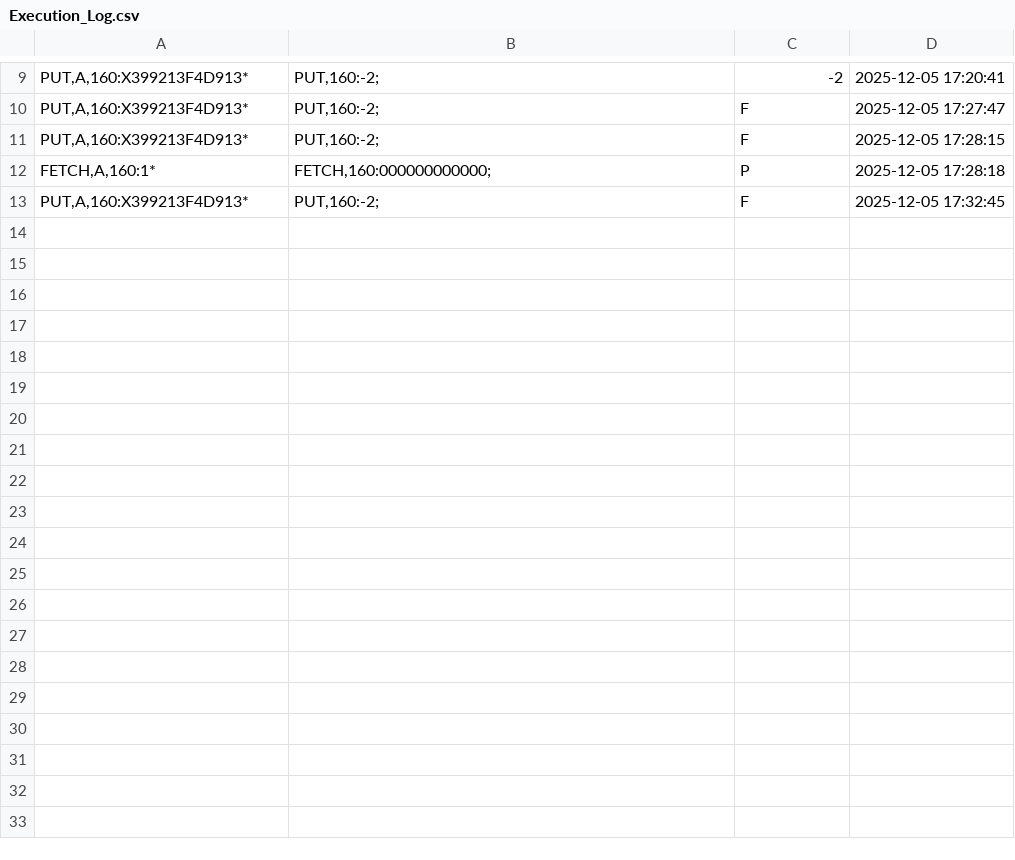
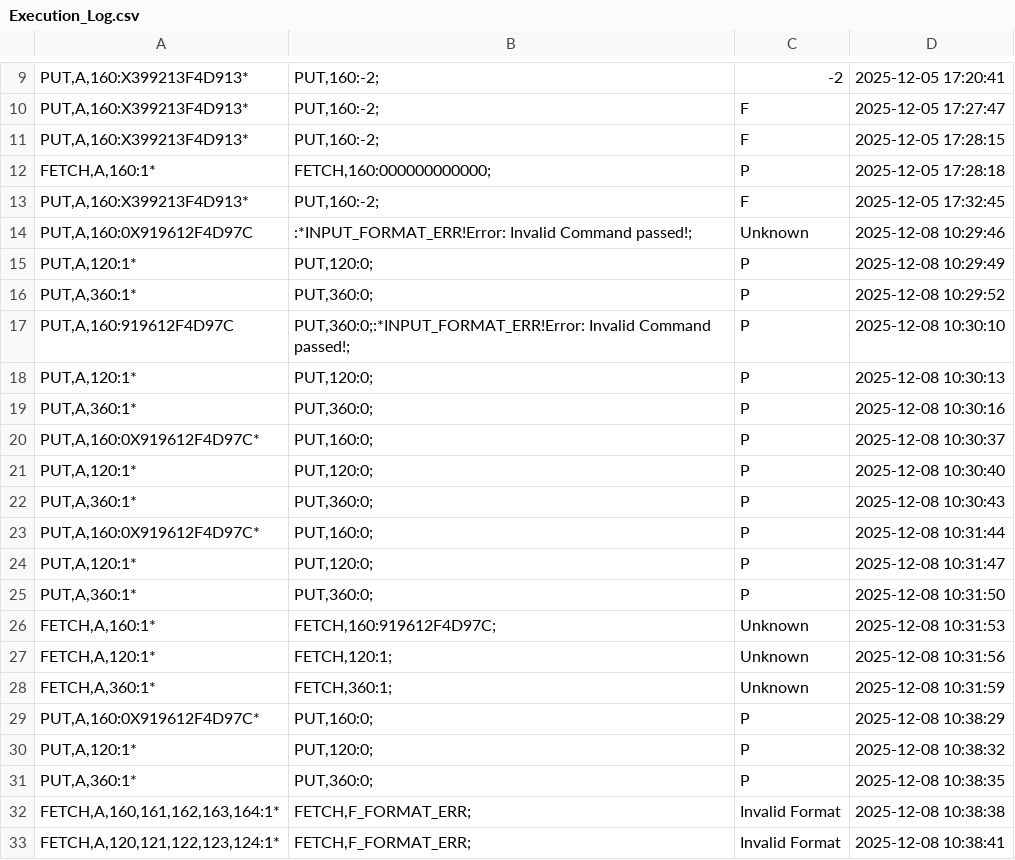
Before and after one commit to DarshanDN52/tpms1, a CSV file: backend/app/output/Execution_Log.csv, drawn as a sheet; only a part is shown, gaps mark what is left out; the diff covers the shown part only.

```diff
--- a/backend/app/output/Execution_Log.csv
+++ b/backend/app/output/Execution_Log.csv
@@ -13 +13,21 @@
 "PUT,A,160:X399213F4D913*","PUT,160:-2;","F","2025-12-05 17:32:45"
+"PUT,A,160:0X919612F4D97C",":*INPUT_FORMAT_ERR!Error: Invalid Command passed!;","Unknown","2025-12-08 10:29:46"
+"PUT,A,120:1*","PUT,120:0;","P","2025-12-08 10:29:49"
+"PUT,A,360:1*","PUT,360:0;","P","2025-12-08 10:29:52"
+"PUT,A,160:919612F4D97C","PUT,360:0;:*INPUT_FORMAT_ERR!Error: Invalid Command passed!;","P","2025-12-08 10:30:10"
+"PUT,A,120:1*","PUT,120:0;","P","2025-12-08 10:30:13"
+"PUT,A,360:1*","PUT,360:0;","P","2025-12-08 10:30:16"
+"PUT,A,160:0X919612F4D97C*","PUT,160:0;","P","2025-12-08 10:30:37"
+"PUT,A,120:1*","PUT,120:0;","P","2025-12-08 10:30:40"
+"PUT,A,360:1*","PUT,360:0;","P","2025-12-08 10:30:43"
+"PUT,A,160:0X919612F4D97C*","PUT,160:0;","P","2025-12-08 10:31:44"
+"PUT,A,120:1*","PUT,120:0;","P","2025-12-08 10:31:47"
+"PUT,A,360:1*","PUT,360:0;","P","2025-12-08 10:31:50"
+"FETCH,A,160:1*","FETCH,160:919612F4D97C;","Unknown","2025-12-08 10:31:53"
+"FETCH,A,120:1*","FETCH,120:1;","Unknown","2025-12-08 10:31:56"
+"FETCH,A,360:1*","FETCH,360:1;","Unknown","2025-12-08 10:31:59"
+"PUT,A,160:0X919612F4D97C*","PUT,160:0;","P","2025-12-08 10:38:29"
+"PUT,A,120:1*","PUT,120:0;","P","2025-12-08 10:38:32"
+"PUT,A,360:1*","PUT,360:0;","P","2025-12-08 10:38:35"
+"FETCH,A,160,161,162,163,164:1*","FETCH,F_FORMAT_ERR;","Invalid Format","2025-12-08 10:38:38"
+"FETCH,A,120,121,122,123,124:1*","FETCH,F_FORMAT_ERR;","Invalid Format","2025-12-08 10:38:41"
```
Also changed, not shown: 25 added rows elsewhere in this file, 4 other files.
